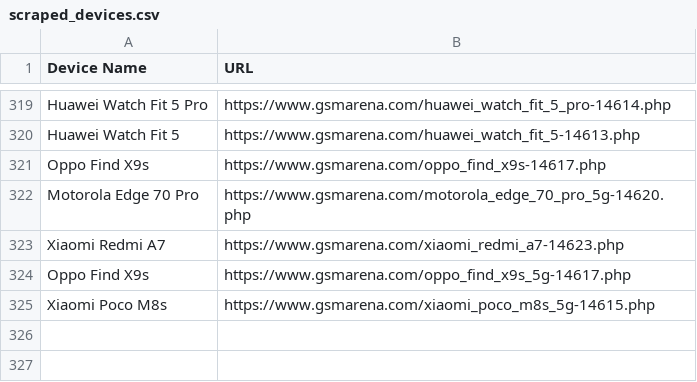
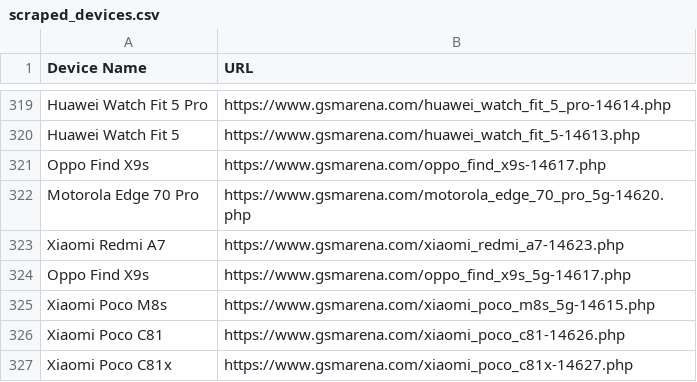
Before and after one commit to fahimpyto/ZuZu_autbot, a CSV file: scraped_devices.csv, drawn as a sheet; only a part is shown, gaps mark what is left out; the diff names each change by its address in the sheet, - before the commit and + after, or states it on an @@ line.

```diff
--- a/scraped_devices.csv
+++ b/scraped_devices.csv
+row 326: Xiaomi Poco C81 | https://www.gsmarena.com/xiaomi_poco_c81-14626.php
+row 327: Xiaomi Poco C81x | https://www.gsmarena.com/xiaomi_poco_c81x-14627.php
```
Also changed, not shown: 6 other files.
